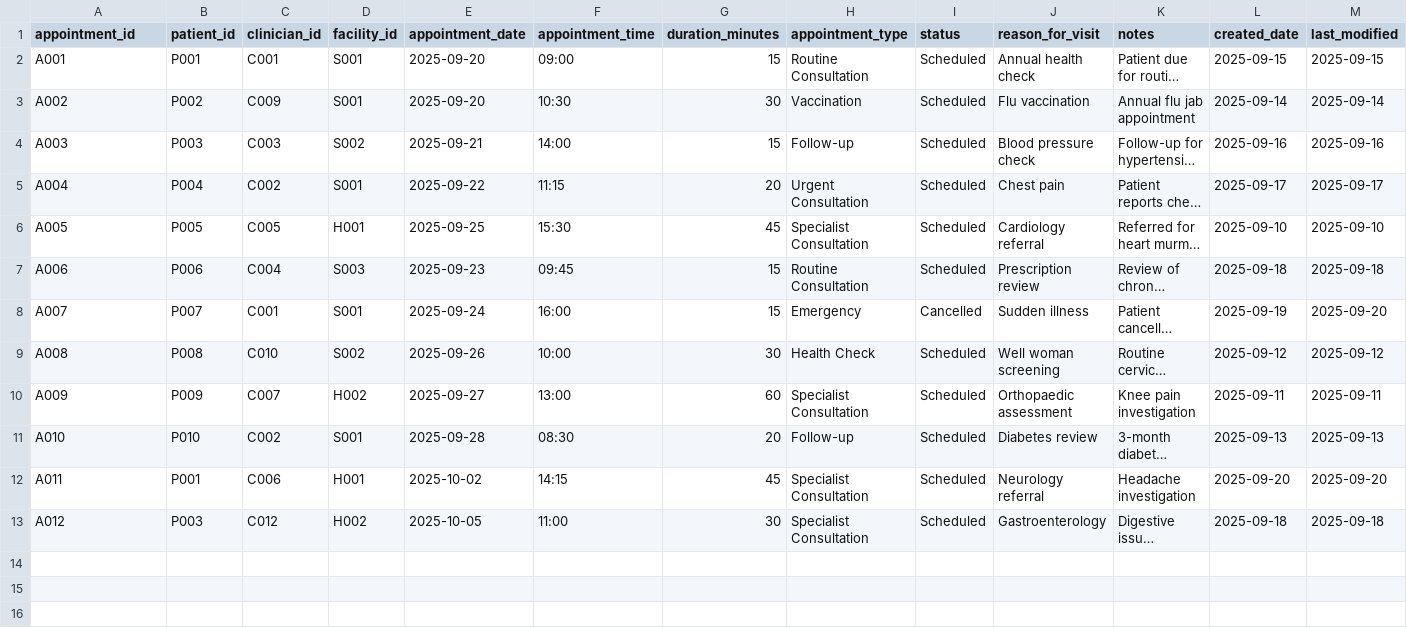
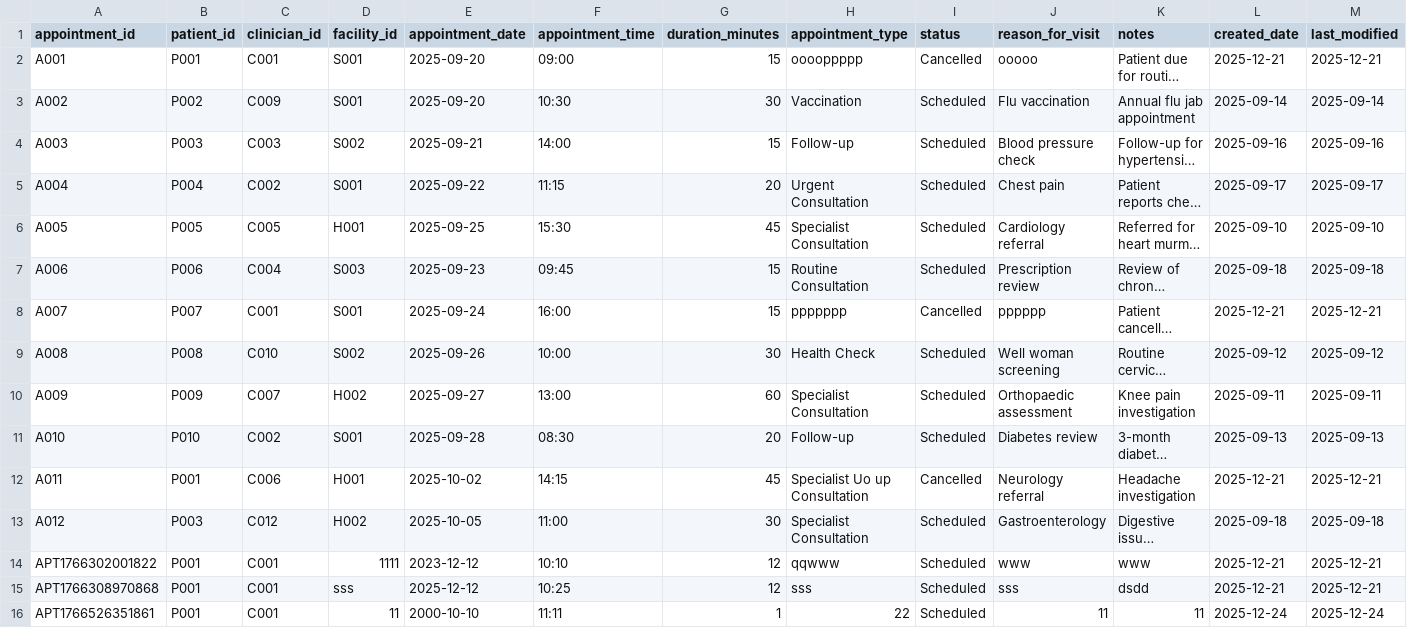
Before and after one commit to iTzitif/part2-mvc-java-project, a CSV file: referral/data/appointments.csv, drawn as a sheet; long unchanged cells end in …; the diff names each change by its address in the sheet, - before the commit and + after, or states it on an @@ line.

```diff
--- a/referral/data/appointments.csv
+++ b/referral/data/appointments.csv
-H2 (appointment_type): Routine Consultation
+H2 (appointment_type): ooooppppp
-I2 (status): Scheduled
+I2 (status): Cancelled
-J2 (reason_for_visit): Annual health check
+J2 (reason_for_visit): ooooo
-L2 (created_date): 2025-09-15
+L2 (created_date): 2025-12-21
-M2 (last_modified): 2025-09-15
+M2 (last_modified): 2025-12-21
-H8 (appointment_type): Emergency
+H8 (appointment_type): ppppppp
-J8 (reason_for_visit): Sudden illness
+J8 (reason_for_visit): pppppp
-L8 (created_date): 2025-09-19
+L8 (created_date): 2025-12-21
-M8 (last_modified): 2025-09-20
+M8 (last_modified): 2025-12-21
-H12 (appointment_type): Specialist Consultation
+H12 (appointment_type): Specialist Uo up Consultation
-I12 (status): Scheduled
+I12 (status): Cancelled
-L12 (created_date): 2025-09-20
+L12 (created_date): 2025-12-21
-M12 (last_modified): 2025-09-20
+M12 (last_modified): 2025-12-21
+row 14: APT1766302001822 | P001 | C001 | 1111 | 2023-12-12 | 10:10 | 12 | qqwww | Scheduled | www | www | 2025-12-21 | 2025-12-21
+row 15: APT1766308970868 | P001 | C001 | sss | 2025-12-12 | 10:25 | 12 | sss | Scheduled | sss | dsdd | 2025-12-21 | 2025-12-21
+row 16: APT1766526351861 | P001 | C001 | 11 | 2000-10-10 | 11:11 | 1 | 22 | Scheduled | 11 | 11 | 2025-12-24 | 2025-12-24
```
Also changed, not shown: referral/data/facilities.csv, referral/data/patients.csv, 23 other files.
